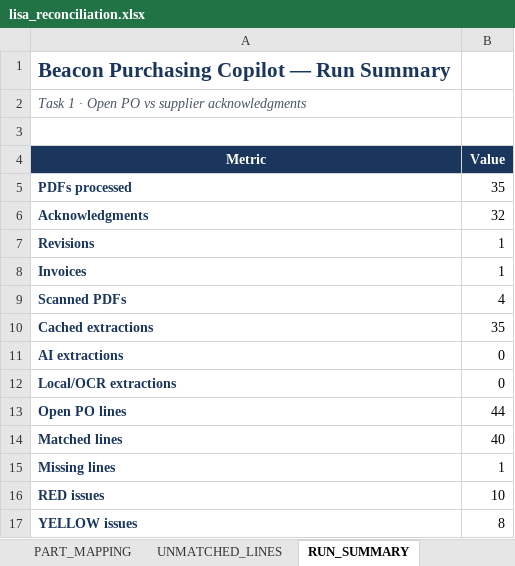
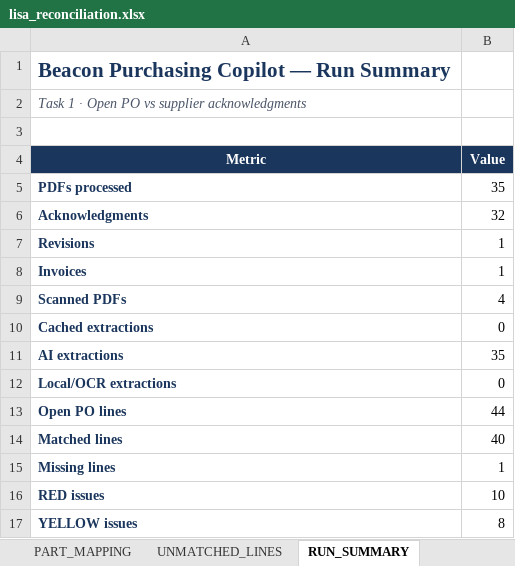
Before and after one commit to anthonyleedu/anthonyleedu, an Excel workbook: output/lisa_reconciliation.xlsx, sheet RUN_SUMMARY, drawn as a sheet; only a part is shown; values as stored, in another font and other column widths than the file's, no borders; the diff names each change by its address in the sheet, - before the commit and + after, or states it on an @@ line.

```diff
--- a/output/lisa_reconciliation.xlsx (sheet RUN_SUMMARY)
+++ b/output/lisa_reconciliation.xlsx (sheet RUN_SUMMARY)
-B10 (Value): 35
+B10 (Value): 0
-B11 (Value): 0
+B11 (Value): 35
```
Also changed, not shown: sheet DOCUMENTS, output/follow_up_drafts.xlsx, output/vendor_performance.xlsx, 38 other files.
